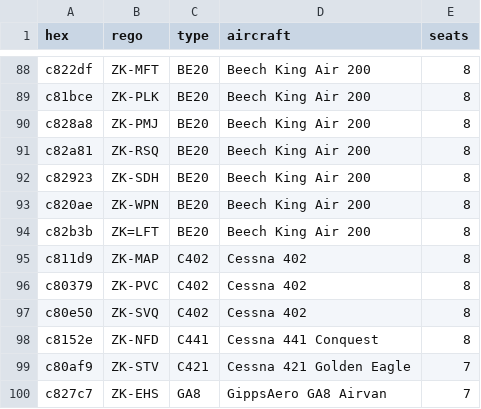
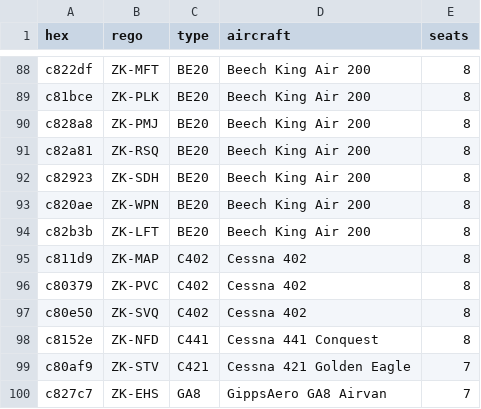
Before and after one commit to dilansingh-aero/nz-flight-tracker, a CSV file: data/watchlist.csv, drawn as a sheet; only a part is shown, gaps mark what is left out.

```diff
--- a/data/watchlist.csv
+++ b/data/watchlist.csv
@@ -93,3 +93,3 @@ c82923,ZK-SDH,BE20,Beech King Air 200,8
 c820ae,ZK-WPN,BE20,Beech King Air 200,8
-c82b3b,ZK=LFT,BE20,Beech King Air 200,8
+c82b3b,ZK-LFT,BE20,Beech King Air 200,8
 c811d9,ZK-MAP,C402,Cessna 402,8
```
Also changed, not shown: 2 other files.
